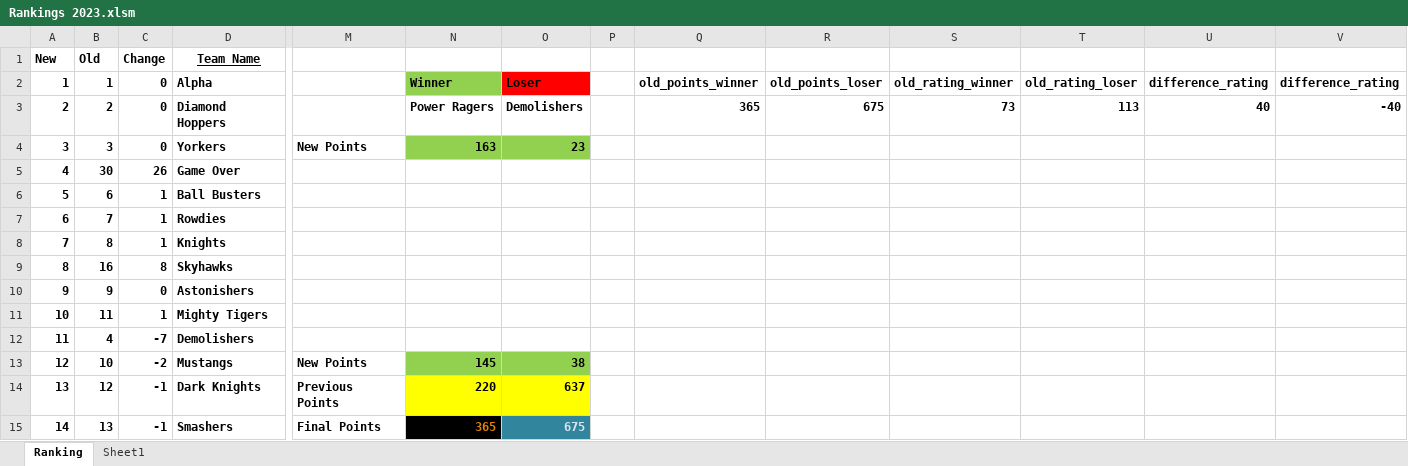
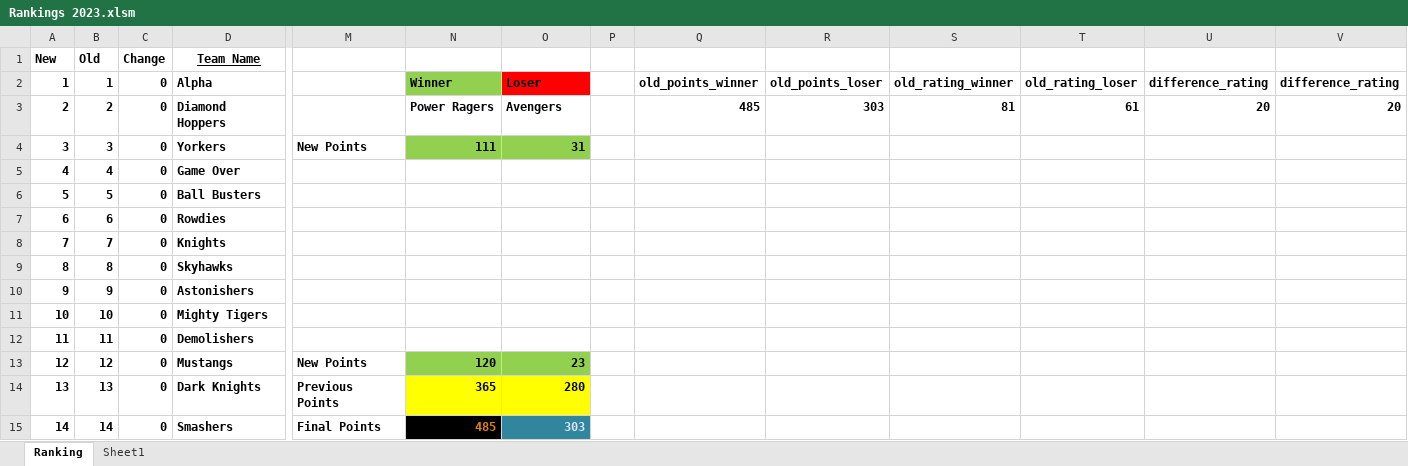
Before and after one commit to Sachienmittal/RRCC, an Excel workbook: Rankings 2023.xlsm, sheet Ranking, drawn as a sheet; only a part is shown, gaps mark what is left out; values as stored, in another font and other column widths than the file's, no borders; conditional formats not drawn; the diff covers the shown part only; the diff names each change by its address in the sheet, - before the commit and + after, or states it on an @@ line.

Commit message:
Avengers vs Power Ragers 20230513

```diff
--- a/Rankings 2023.xlsm (sheet Ranking)
+++ b/Rankings 2023.xlsm (sheet Ranking)
-O3: Demolishers
+O3: Avengers
-Q3: 365
+Q3: 485
-R3: 675
+R3: 303
-S3: 73
+S3: 81
-T3: 113
+T3: 61
-U3: 40
+U3: 20
-V3: -40
+V3: 20
-N4: 163
+N4: 111
-O4: 23
+O4: 31
-B5 (Old): 30
+B5 (Old): 4
-C5 (Change): 26
+C5 (Change): 0
-B6 (Old): 6
+B6 (Old): 5
-C6:C8 (Change): 1
+C6:C8 (Change): 0
-B7 (Old): 7
+B7 (Old): 6
-B8 (Old): 8
+B8 (Old): 7
-B9 (Old): 16
+B9 (Old): 8
-C9 (Change): 8
+C9 (Change): 0
-B11 (Old): 11
+B11 (Old): 10
-C11 (Change): 1
+C11 (Change): 0
-B12 (Old): 4
+B12 (Old): 11
-C12 (Change): -7
+C12 (Change): 0
-B13 (Old): 10
+B13 (Old): 12
-C13 (Change): -2
+C13 (Change): 0
-N13: 145
+N13: 120
-O13: 38
+O13: 23
-B14 (Old): 12
+B14 (Old): 13
-C14:C15 (Change): -1
+C14:C15 (Change): 0
-N14: 220
+N14: 365
-O14: 637
+O14: 280
-B15 (Old): 13
+B15 (Old): 14
-N15: 365
+N15: 485
-O15: 675
+O15: 303
```
Also changed, not shown: 1 added row, 1 removed row and 44 edited cells elsewhere in this sheet, formulas that keep their value.
